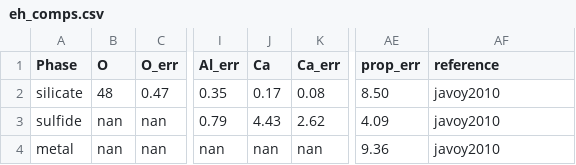
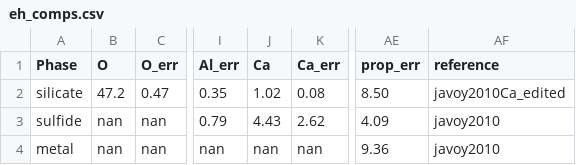
Before and after one commit to kellertobs/hgcomp, a CSV file: eh_comps.csv, drawn as a sheet; only a part is shown, gaps mark what is left out; the diff names each change by its address in the sheet, - before the commit and + after, or states it on an @@ line.

```diff
--- a/eh_comps.csv
+++ b/eh_comps.csv
-B2 (O): 48
+B2 (O): 47.2
-J2 (Ca): 0.17
+J2 (Ca): 1.02
-AF2 (reference): javoy2010
+AF2 (reference): javoy2010Ca_edited
```
Also changed, not shown: 2 other files.
